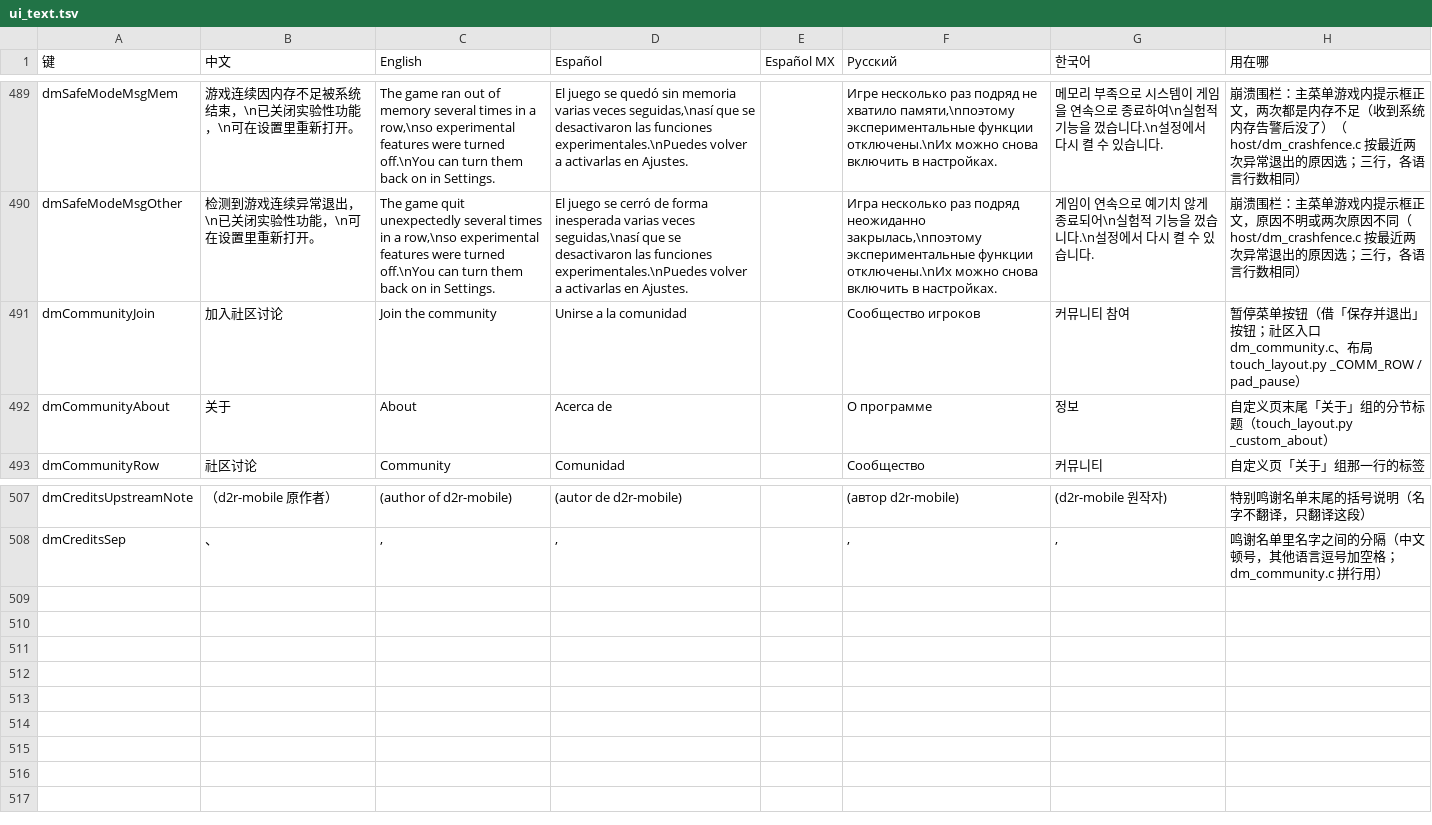
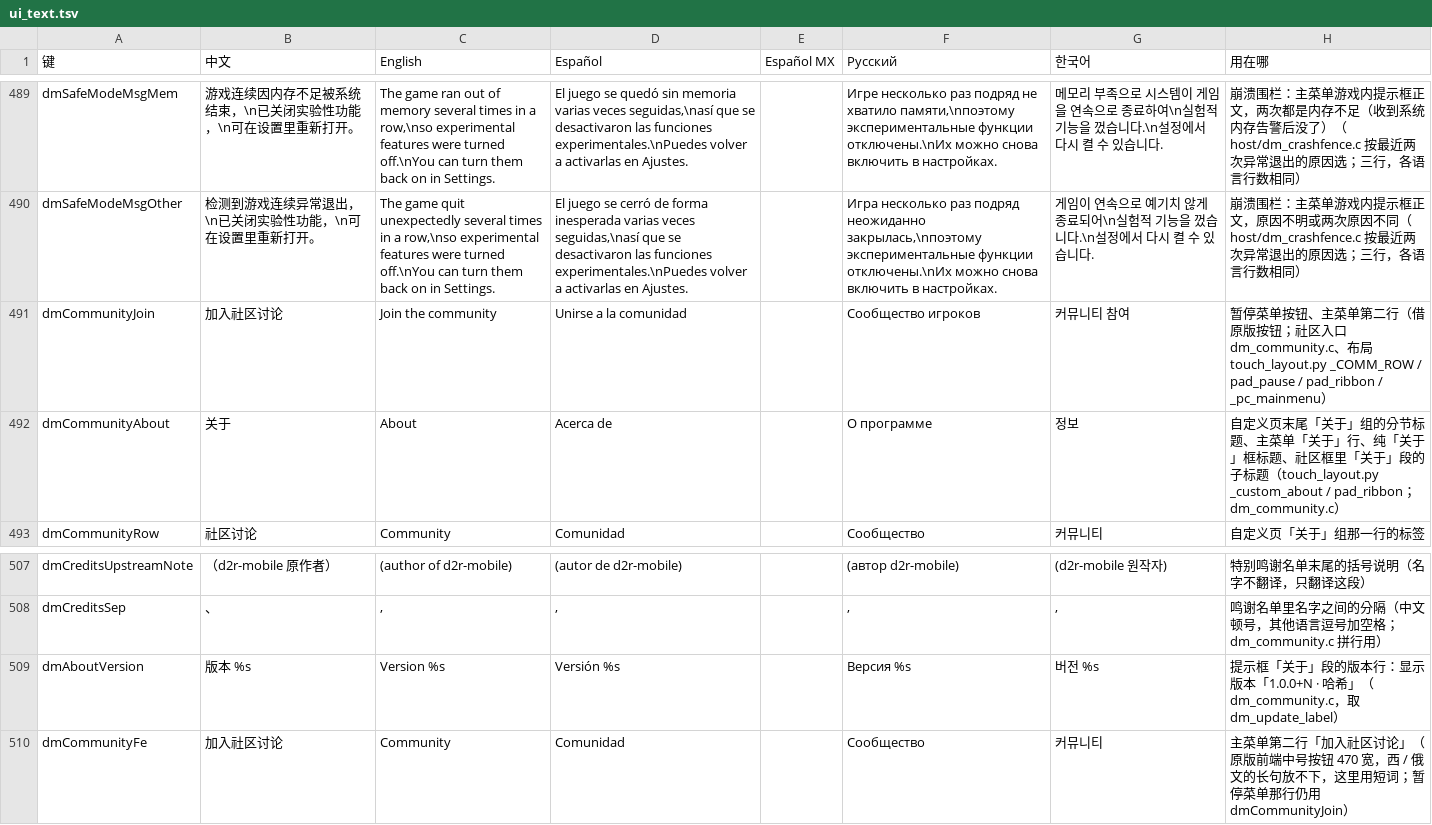
Before and after one commit to augustxxx-debug/d2r-mobile-plus, a TSV file: dm/i18n/ui_text.tsv, drawn as a sheet; only a part is shown, gaps mark what is left out; the diff names each change by its address in the sheet, - before the commit and + after, or states it on an @@ line.

```diff
--- a/dm/i18n/ui_text.tsv
+++ b/dm/i18n/ui_text.tsv
-H491 (用在哪): …菜单按钮（借「保存并退出」按钮；社区入口 dm_community.c、布局 touch_layout.py _COMM_ROW / pad_pause）
+H491 (用在哪): …菜单按钮、主菜单第二行（借原版按钮；社区入口 dm_community.c、布局 touch_layout.py _COMM_ROW / pad_pause / pad_ribbon / _pc_mainmenu）
-H492 (用在哪): …分节标题（touch_layout.py _custom_about）
+H492 (用在哪): …分节标题、主菜单「关于」行、纯「关于」框标题、社区框里「关于」段的子标题（touch_layout.py _custom_about / pad_ribbon；dm_community.c）
+row 509: dmAboutVersion | 版本 %s | Version %s | Versión %s |  | Версия %s | 버전 %s | 提示框「关于」段的版本行：显示版本「1.0.0+N · 哈希」（dm_community.c，取 dm_update_label）
+row 510: dmCommunityFe | 加入社区讨论 | Community | Comunidad |  | Сообщество | 커뮤니티 | 主菜单第二行「加入社区讨论」（原版前端中号按钮 470 宽，西 / 俄文的长句放不下，这里用短词；暂停菜单那行仍用 dmCommunityJoin）
```
Also changed, not shown: 8 other files.
